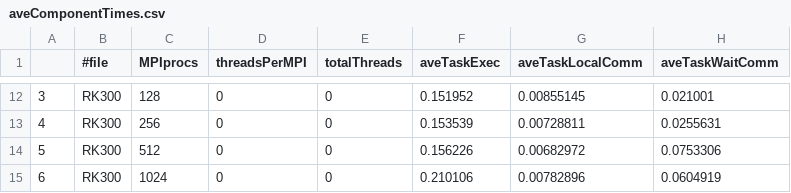
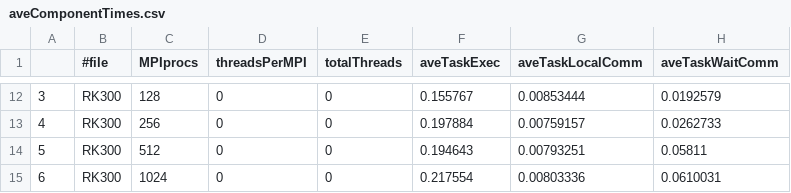
Before and after one commit to mk-95-Wasatch/fixed-courant, a CSV file: courant-0.2/csvData/aveComponentTimes.csv, drawn as a sheet; only a part is shown, gaps mark what is left out; the diff covers the shown part only.

```diff
--- a/courant-0.2/csvData/aveComponentTimes.csv
+++ b/courant-0.2/csvData/aveComponentTimes.csv
@@ -12,4 +12,4 @@
-3,RK300,128,0,0,0.151952,0.00855145,0.021001
-4,RK300,256,0,0,0.153539,0.00728811,0.0255631
-5,RK300,512,0,0,0.156226,0.00682972,0.0753306
-6,RK300,1024,0,0,0.210106,0.00782896,0.0604919
+3,RK300,128,0,0,0.155767,0.00853444,0.0192579
+4,RK300,256,0,0,0.197884,0.00759157,0.0262733
+5,RK300,512,0,0,0.194643,0.00793251,0.05811
+6,RK300,1024,0,0,0.217554,0.00803336,0.0610031
```
Also changed, not shown: 30 edited cells elsewhere in this file, courant-0.2/csvData/scalingData.csv, courant-0.2/csvData/solverData.csv, 53 other files.
